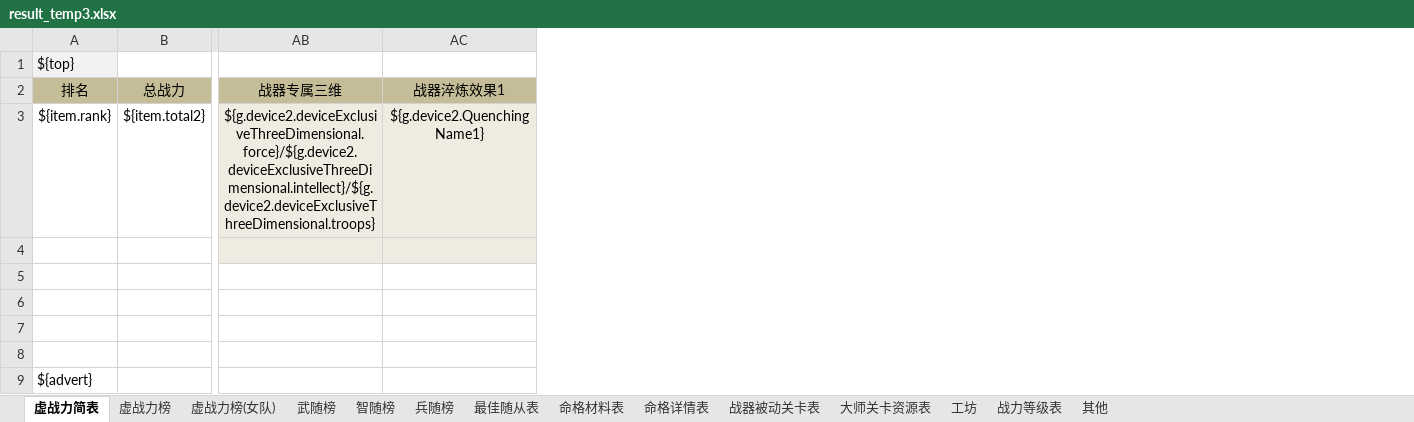
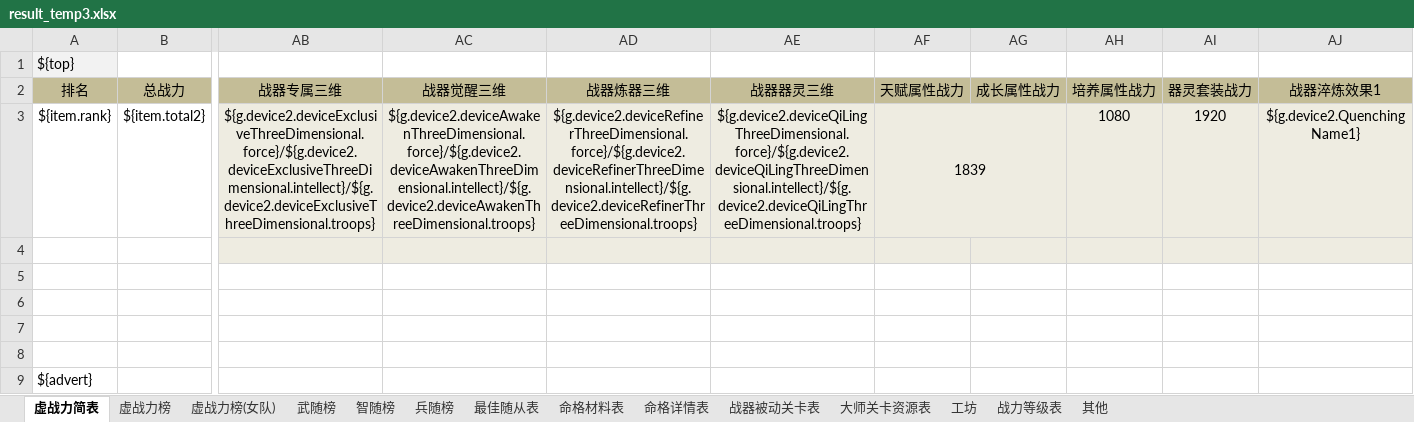
Before and after one commit to 898444038/ppsg, an Excel workbook: src/main/resources/excel/result_temp3.xlsx, sheet 虚战力简表, drawn as a sheet; only a part is shown, gaps mark what is left out; values as stored, in another font and other column widths than the file's, no borders; the diff names each change by its address in the sheet, - before the commit and + after, or states it on an @@ line.

```diff
--- a/src/main/resources/excel/result_temp3.xlsx (sheet 虚战力简表)
+++ b/src/main/resources/excel/result_temp3.xlsx (sheet 虚战力简表)
+column AC (战器觉醒三维), row 3: ${g.device2.deviceAwakenThreeDimensional.force}/${g.device2.deviceAwakenThreeDimensional.intellect}/${g.device2.deviceAwakenThreeDimensional.troops}
+column AD (战器炼器三维), row 3: ${g.device2.deviceRefinerThreeDimensional.force}/${g.device2.deviceRefinerThreeDimensional.intellect}/${g.device2.deviceRefinerThreeDimensional.troops}
+column AE (战器器灵三维), row 3: ${g.device2.deviceQiLingThreeDimensional.force}/${g.device2.deviceQiLingThreeDimensional.intellect}/${g.device2.deviceQiLingThreeDimensional.troops}
+column AF (天赋属性战力), row 3: 1839
+column AG (成长属性战力), empty
+column AH (培养属性战力), row 3: 1080
+column AI (器灵套装战力), row 3: 1920
```
Also changed, not shown: src/main/resources/excel/data_temp4.xlsx, 5 other files.
